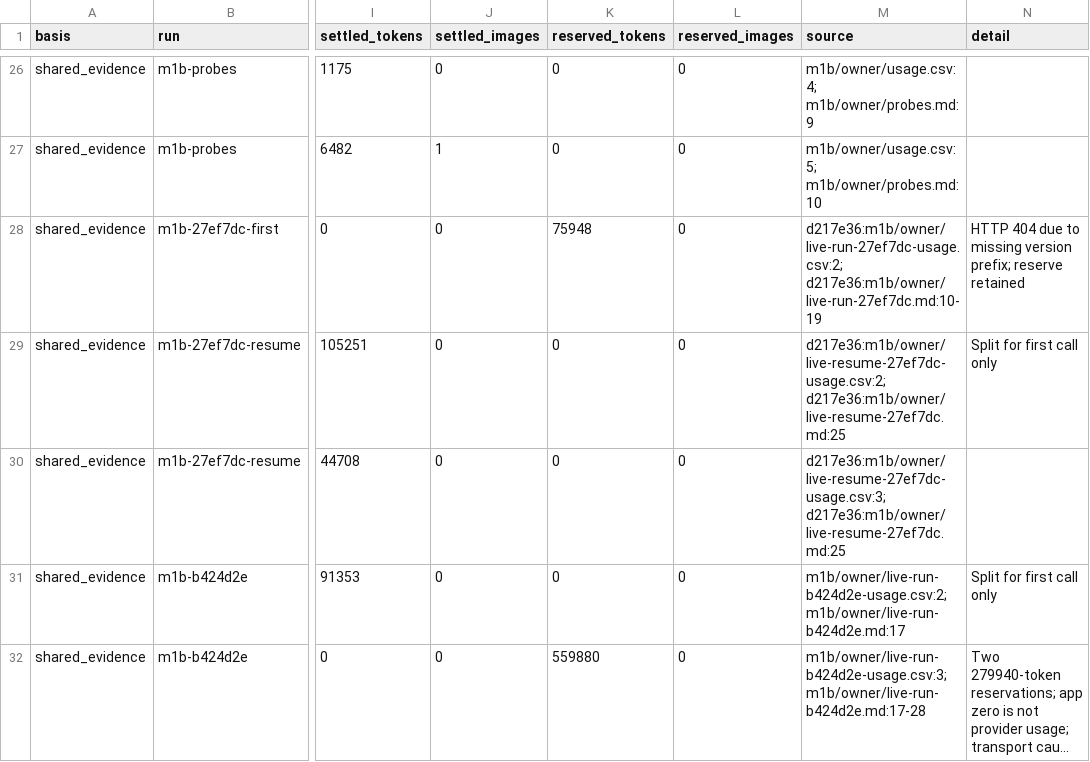
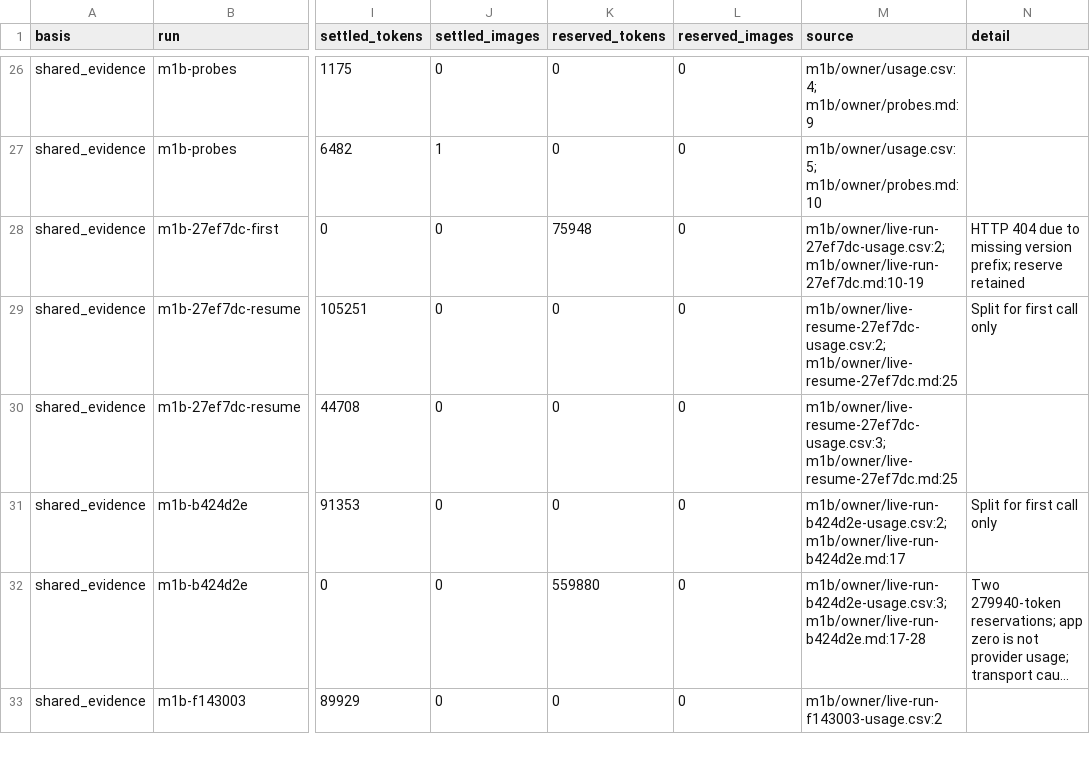
Before and after one commit to Yume2333/Novelive-dev, a CSV file: .workflow/evidence/usage-ledger/reconciled-ledger.csv, drawn as a sheet; only a part is shown, gaps mark what is left out; the shorter side is filled out with more unchanged rows; long unchanged cells end in …; the diff names each change by its address in the sheet, - before the commit and + after, or states it on an @@ line.

```diff
--- a/.workflow/evidence/usage-ledger/reconciled-ledger.csv
+++ b/.workflow/evidence/usage-ledger/reconciled-ledger.csv
-M28 (source): d217e36:m1b/owner/live-run-27ef7dc-usage.csv:2; d217e36:m1b/owner/live-run-27ef7dc.md:10-19
+M28 (source): m1b/owner/live-run-27ef7dc-usage.csv:2; m1b/owner/live-run-27ef7dc.md:10-19
-M29 (source): d217e36:m1b/owner/live-resume-27ef7dc-usage.csv:2; d217e36:m1b/owner/live-resume-27ef7dc.md:25
+M29 (source): m1b/owner/live-resume-27ef7dc-usage.csv:2; m1b/owner/live-resume-27ef7dc.md:25
-M30 (source): d217e36:m1b/owner/live-resume-27ef7dc-usage.csv:3; d217e36:m1b/owner/live-resume-27ef7dc.md:25
+M30 (source): m1b/owner/live-resume-27ef7dc-usage.csv:3; m1b/owner/live-resume-27ef7dc.md:25
```
Also changed, not shown: 5 other files.
